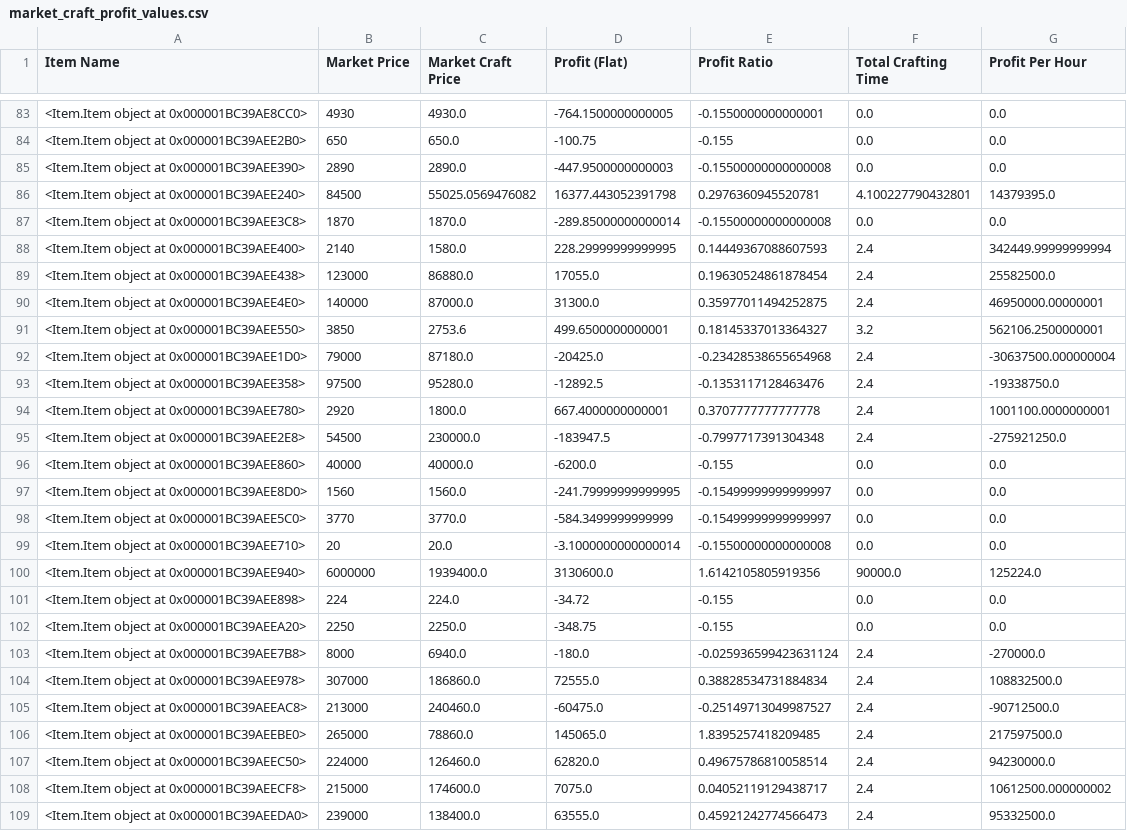
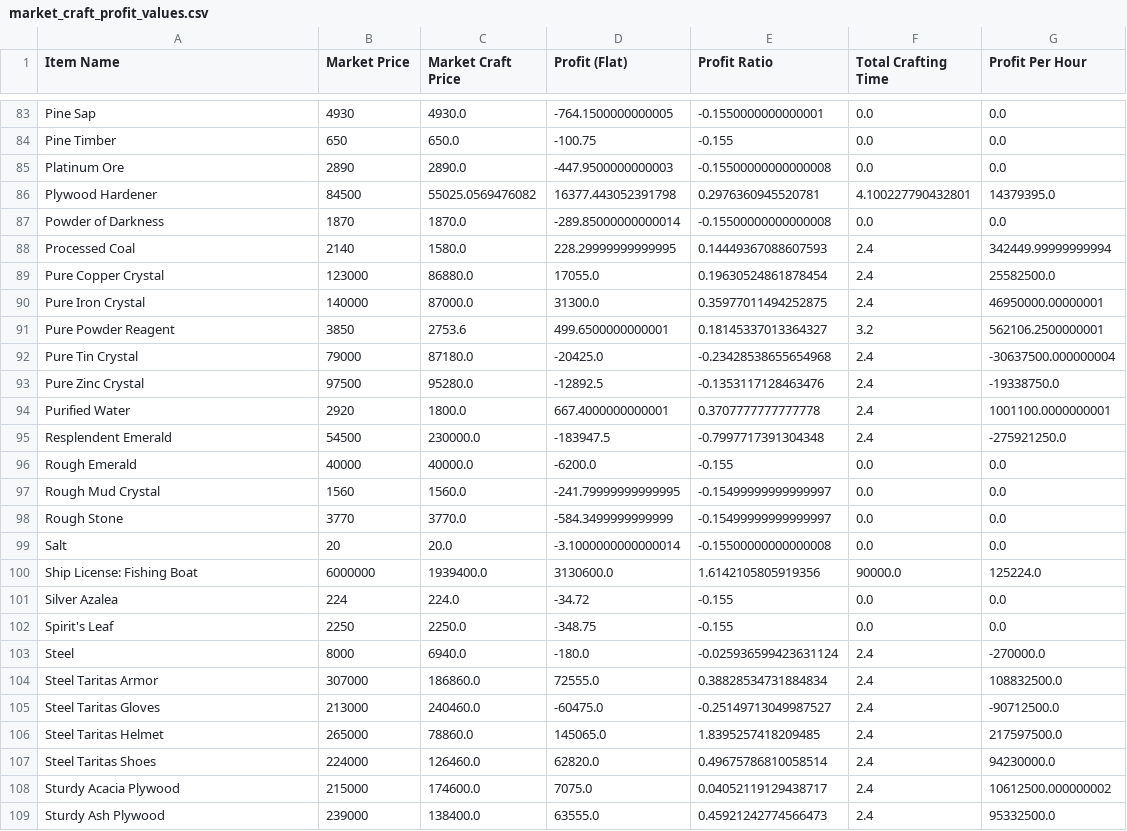
Before and after one commit to NekoFluff/CraftProfit, a CSV file: Profit/market_craft_profit_values.csv, drawn as a sheet; only a part is shown, gaps mark what is left out; the diff covers the shown part only.

Commit message:
Wrote optimal silver per sec code

```diff
--- a/Profit/market_craft_profit_values.csv
+++ b/Profit/market_craft_profit_values.csv
@@ -83,27 +83,27 @@ Item Name,Market Price,Market Craft Price,Profit (Flat),Profit Ratio,Total Craft
-<Item.Item object at 0x000001BC39AE8CC0>,4930,4930.0,-764.1500000000005,-0.1550000000000001,0.0,0.0
-<Item.Item object at 0x000001BC39AEE2B0>,650,650.0,-100.75,-0.155,0.0,0.0
-<Item.Item object at 0x000001BC39AEE390>,2890,2890.0,-447.9500000000003,-0.15500000000000008,0.0,0.0
-<Item.Item object at 0x000001BC39AEE240>,84500,55025.0569476082,16377.443052391798,0.2976360945520781,4.100227790432801,14379395.0
-<Item.Item object at 0x000001BC39AEE3C8>,1870,1870.0,-289.85000000000014,-0.15500000000000008,0.0,0.0
-<Item.Item object at 0x000001BC39AEE400>,2140,1580.0,228.29999999999995,0.14449367088607593,2.4,342449.99999999994
-<Item.Item object at 0x000001BC39AEE438>,123000,86880.0,17055.0,0.19630524861878454,2.4,25582500.0
-<Item.Item object at 0x000001BC39AEE4E0>,140000,87000.0,31300.0,0.35977011494252875,2.4,46950000.00000001
-<Item.Item object at 0x000001BC39AEE550>,3850,2753.6,499.6500000000001,0.18145337013364327,3.2,562106.2500000001
-<Item.Item object at 0x000001BC39AEE1D0>,79000,87180.0,-20425.0,-0.23428538655654968,2.4,-30637500.000000004
-<Item.Item object at 0x000001BC39AEE358>,97500,95280.0,-12892.5,-0.1353117128463476,2.4,-19338750.0
-<Item.Item object at 0x000001BC39AEE780>,2920,1800.0,667.4000000000001,0.3707777777777778,2.4,1001100.0000000001
-<Item.Item object at 0x000001BC39AEE2E8>,54500,230000.0,-183947.5,-0.7997717391304348,2.4,-275921250.0
-<Item.Item object at 0x000001BC39AEE860>,40000,40000.0,-6200.0,-0.155,0.0,0.0
-<Item.Item object at 0x000001BC39AEE8D0>,1560,1560.0,-241.79999999999995,-0.15499999999999997,0.0,0.0
-<Item.Item object at 0x000001BC39AEE5C0>,3770,3770.0,-584.3499999999999,-0.15499999999999997,0.0,0.0
-<Item.Item object at 0x000001BC39AEE710>,20,20.0,-3.1000000000000014,-0.15500000000000008,0.0,0.0
-<Item.Item object at 0x000001BC39AEE940>,6000000,1939400.0,3130600.0,1.6142105805919356,90000.0,125224.0
-<Item.Item object at 0x000001BC39AEE898>,224,224.0,-34.72,-0.155,0.0,0.0
-<Item.Item object at 0x000001BC39AEEA20>,2250,2250.0,-348.75,-0.155,0.0,0.0
-<Item.Item object at 0x000001BC39AEE7B8>,8000,6940.0,-180.0,-0.025936599423631124,2.4,-270000.0
-<Item.Item object at 0x000001BC39AEE978>,307000,186860.0,72555.0,0.38828534731884834,2.4,108832500.0
-<Item.Item object at 0x000001BC39AEEAC8>,213000,240460.0,-60475.0,-0.25149713049987527,2.4,-90712500.0
-<Item.Item object at 0x000001BC39AEEBE0>,265000,78860.0,145065.0,1.8395257418209485,2.4,217597500.0
-<Item.Item object at 0x000001BC39AEEC50>,224000,126460.0,62820.0,0.49675786810058514,2.4,94230000.0
-<Item.Item object at 0x000001BC39AEECF8>,215000,174600.0,7075.0,0.04052119129438717,2.4,10612500.000000002
-<Item.Item object at 0x000001BC39AEEDA0>,239000,138400.0,63555.0,0.45921242774566473,2.4,95332500.0
+Pine Sap,4930,4930.0,-764.1500000000005,-0.1550000000000001,0.0,0.0
+Pine Timber,650,650.0,-100.75,-0.155,0.0,0.0
+Platinum Ore,2890,2890.0,-447.9500000000003,-0.15500000000000008,0.0,0.0
+Plywood Hardener,84500,55025.0569476082,16377.443052391798,0.2976360945520781,4.100227790432801,14379395.0
+Powder of Darkness,1870,1870.0,-289.85000000000014,-0.15500000000000008,0.0,0.0
+Processed Coal,2140,1580.0,228.29999999999995,0.14449367088607593,2.4,342449.99999999994
+Pure Copper Crystal,123000,86880.0,17055.0,0.19630524861878454,2.4,25582500.0
+Pure Iron Crystal,140000,87000.0,31300.0,0.35977011494252875,2.4,46950000.00000001
+Pure Powder Reagent,3850,2753.6,499.6500000000001,0.18145337013364327,3.2,562106.2500000001
+Pure Tin Crystal,79000,87180.0,-20425.0,-0.23428538655654968,2.4,-30637500.000000004
+Pure Zinc Crystal,97500,95280.0,-12892.5,-0.1353117128463476,2.4,-19338750.0
+Purified Water,2920,1800.0,667.4000000000001,0.3707777777777778,2.4,1001100.0000000001
+Resplendent Emerald,54500,230000.0,-183947.5,-0.7997717391304348,2.4,-275921250.0
+Rough Emerald,40000,40000.0,-6200.0,-0.155,0.0,0.0
+Rough Mud Crystal,1560,1560.0,-241.79999999999995,-0.15499999999999997,0.0,0.0
+Rough Stone,3770,3770.0,-584.3499999999999,-0.15499999999999997,0.0,0.0
+Salt,20,20.0,-3.1000000000000014,-0.15500000000000008,0.0,0.0
+Ship License: Fishing Boat,6000000,1939400.0,3130600.0,1.6142105805919356,90000.0,125224.0
+Silver Azalea,224,224.0,-34.72,-0.155,0.0,0.0
+Spirit's Leaf,2250,2250.0,-348.75,-0.155,0.0,0.0
+Steel,8000,6940.0,-180.0,-0.025936599423631124,2.4,-270000.0
+Steel Taritas Armor,307000,186860.0,72555.0,0.38828534731884834,2.4,108832500.0
+Steel Taritas Gloves,213000,240460.0,-60475.0,-0.25149713049987527,2.4,-90712500.0
+Steel Taritas Helmet,265000,78860.0,145065.0,1.8395257418209485,2.4,217597500.0
+Steel Taritas Shoes,224000,126460.0,62820.0,0.49675786810058514,2.4,94230000.0
+Sturdy Acacia Plywood,215000,174600.0,7075.0,0.04052119129438717,2.4,10612500.000000002
+Sturdy Ash Plywood,239000,138400.0,63555.0,0.45921242774566473,2.4,95332500.0
```
Also changed, not shown: 123 edited cells elsewhere in this file, Profit/hand_craft_profit_values.csv, 6 other files.
